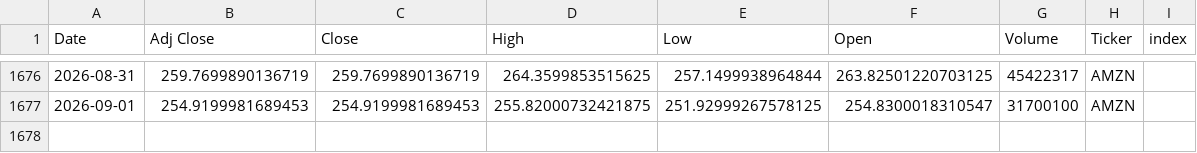
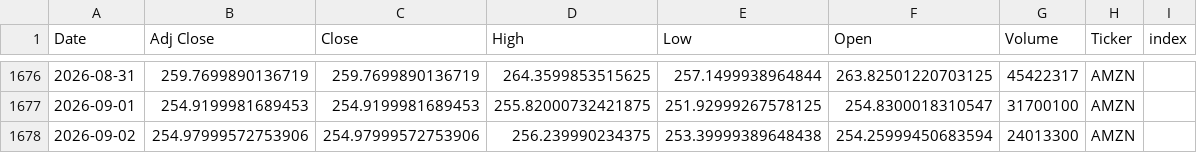
Before and after one commit to Youssef-3Joe/Stock-Market-Analysis, a CSV file: AMZN.csv, drawn as a sheet; only a part is shown, gaps mark what is left out; the diff names each change by its address in the sheet, - before the commit and + after, or states it on an @@ line.

```diff
--- a/AMZN.csv
+++ b/AMZN.csv
+row 1678: 2026-09-02 | 254.97999572753906 | 254.97999572753906 | 256.239990234375 | 253.39999389648438 | 254.25999450683594 | 24013300 | AMZN
```
Also changed, not shown: AAPL.csv, MSFT.csv, 5 other files.
